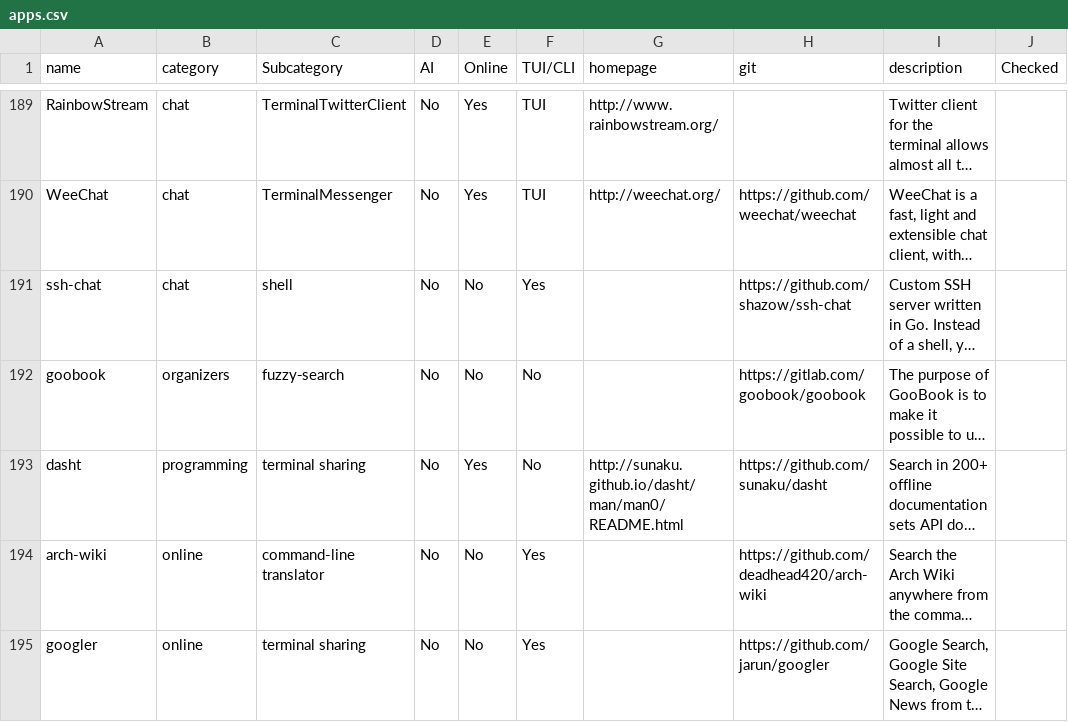
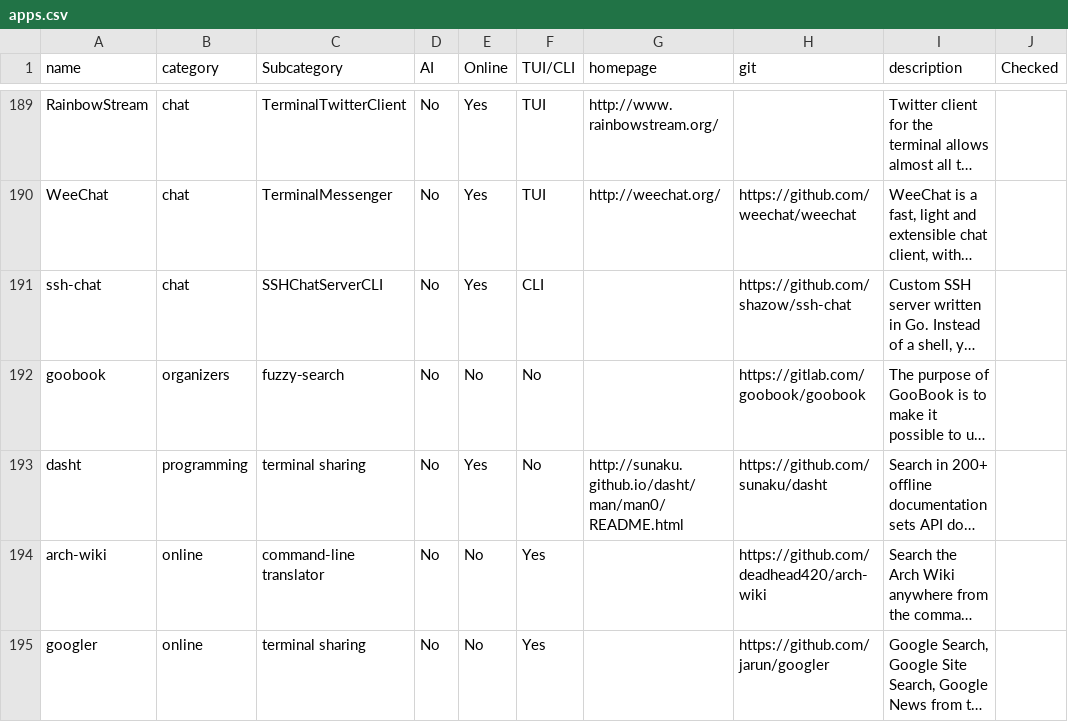
Before and after one commit to yaaseminyavuz/awesome-cli-apps-in-a-csv, a CSV file: apps.csv, drawn as a sheet; only a part is shown, gaps mark what is left out; long unchanged cells end in …; the diff names each change by its address in the sheet, - before the commit and + after, or states it on an @@ line.

Commit message:
Auto-update: updated AI, Online, TUI/CLI, Subcategory for 'ssh-chat'

```diff
--- a/apps.csv
+++ b/apps.csv
-C191 (Subcategory): shell
+C191 (Subcategory): SSHChatServerCLI
-E191 (Online): No
+E191 (Online): Yes
-F191 (TUI/CLI): Yes
+F191 (TUI/CLI): CLI
```
